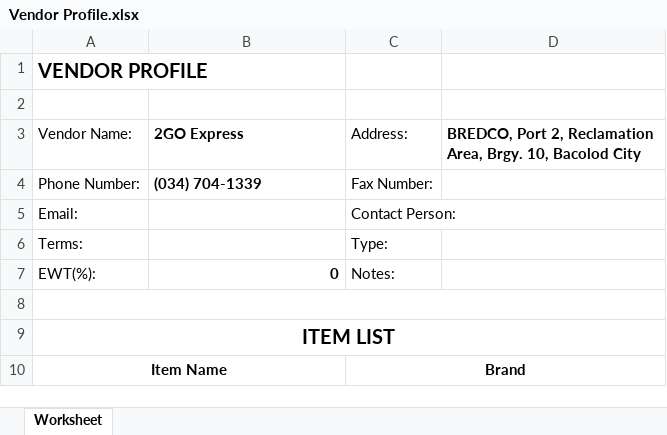
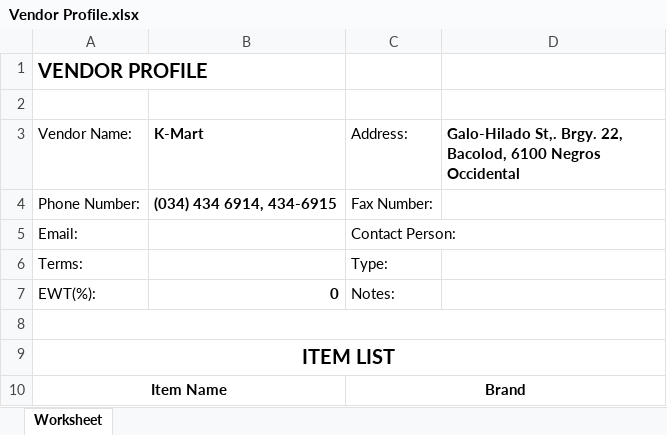
Before and after one commit to JonahBenares/purchasing, an Excel workbook: Vendor Profile.xlsx, sheet Worksheet, drawn as a sheet; values as stored, in another font and other column widths than the file's, no borders; the diff names each change by its address in the sheet, - before the commit and + after, or states it on an @@ line.

```diff
--- a/Vendor Profile.xlsx (sheet Worksheet)
+++ b/Vendor Profile.xlsx (sheet Worksheet)
-B3: 2GO Express
+B3: K-Mart
-D3: BREDCO, Port 2, Reclamation Area, Brgy. 10, Bacolod City
+D3: Galo-Hilado St,. Brgy. 22, Bacolod, 6100 Negros Occidental
-B4 (K-Mart): (034) 704-1339
+B4 (K-Mart): (034) 434 6914, 434-6915
```
Also changed, not shown: 1 other file.
